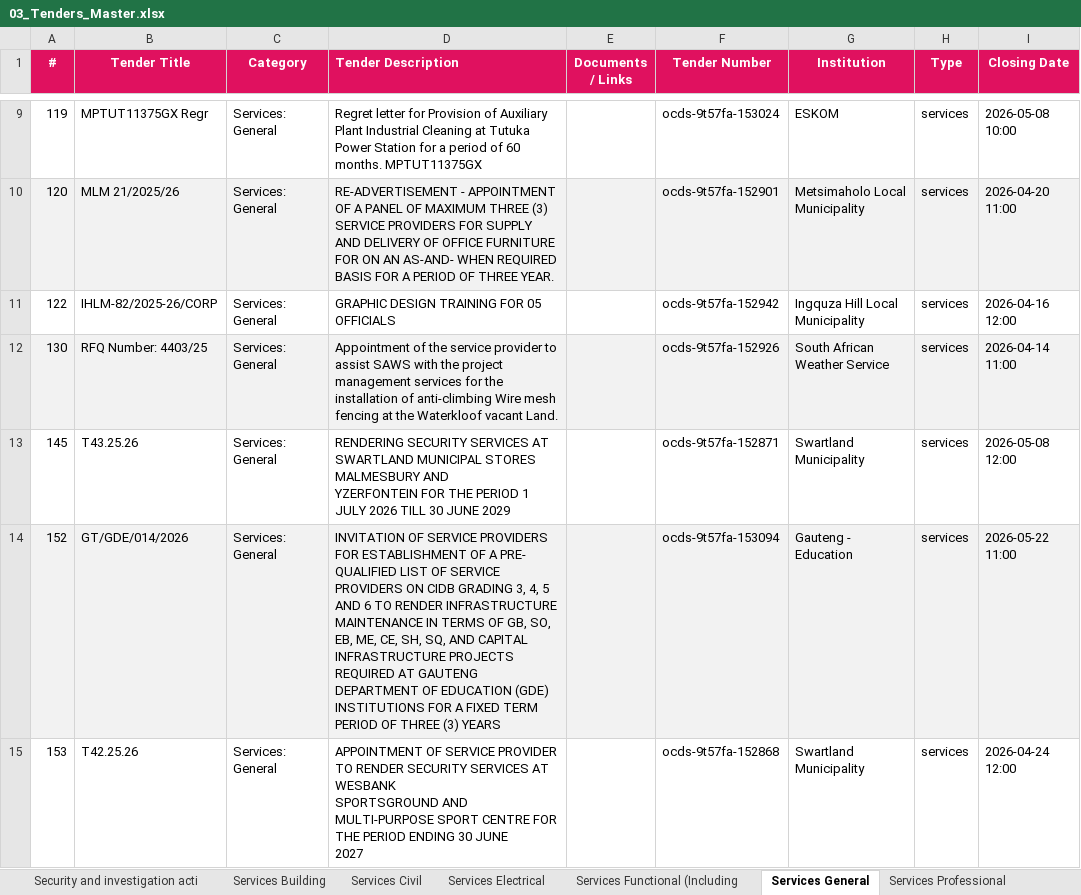
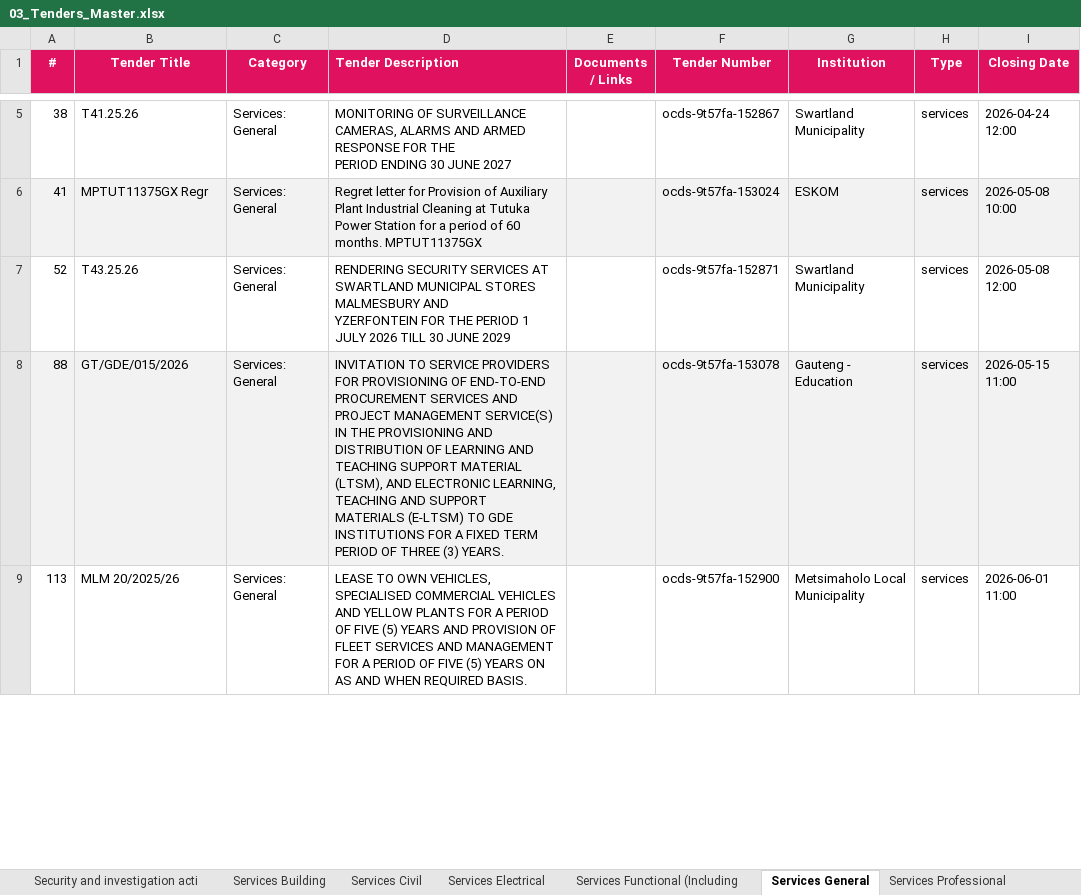
Before and after one commit to RokctAI/opportunities, an Excel workbook: published/03_Tenders_Master.xlsx, sheet Services General, drawn as a sheet; only a part is shown, gaps mark what is left out; values as stored, in another font and other column widths than the file's, no borders; removed rows and columns are numbered as before the commit, all else as after; ↵ is a line break in a cell; the diff covers the shown part only; the diff names each change by its address in the sheet, - before the commit and + after, or states it on an @@ line.

```diff
--- a/published/03_Tenders_Master.xlsx (sheet Services General)
+++ b/published/03_Tenders_Master.xlsx (sheet Services General)
+row 5: 38 | T41.25.26 | Services: General | MONITORING OF SURVEILLANCE CAMERAS, ALARMS AND ARMED RESPONSE FOR THE ↵ PERIOD ENDING 30 JUNE 2027 |  | ocds-9t57fa-152867 | Swartland Municipality | services | 2026-04-24 12:00
-A6 (#): 119
+A6 (#): 41
-A6:I6 fill: none
+A6:I6 fill: #F2F2F2
-row 10: 120 | MLM 21/2025/26 | Services: General | RE-ADVERTISEMENT - APPOINTMENT OF A PANEL OF MAXIMUM THREE (3) SERVICE PROVIDERS FOR SUPPLY AND DELIVERY OF OFFICE FURNITURE FOR ON AN AS-AND- WHEN REQUIRED BASIS FOR A PERIOD OF THREE YEAR. |  | ocds-9t57fa-152901 | Metsimaholo Local Municipality | services | 2026-04-20 11:00
-row 11: 122 | IHLM-82/2025-26/CORP | Services: General | GRAPHIC DESIGN TRAINING FOR 05 OFFICIALS |  | ocds-9t57fa-152942 | Ingquza Hill Local Municipality | services | 2026-04-16 12:00
-row 12: 130 | RFQ Number: 4403/25 | Services: General | Appointment of the service provider to assist SAWS with the project management services for the installation of anti-climbing Wire mesh fencing at the Waterkloof vacant Land. |  | ocds-9t57fa-152926 | South African Weather Service | services | 2026-04-14 11:00
-A7 (#): 145
+A7 (#): 52
-A8 (#): 152
+A8 (#): 88
-B8 (Tender Title): GT/GDE/014/2026
+B8 (Tender Title): GT/GDE/015/2026
-D8 (Tender Description): INVITATION OF SERVICE PROVIDERS FOR ESTABLISHMENT OF A PRE- QUALIFIED LIST OF SERVICE PROVIDERS ON CIDB GRADING 3, 4, 5 AND 6 TO RENDER INFRASTRUCTURE MAINTENANCE IN TERMS OF GB, SO, EB, ME, CE, SH, SQ, AND CAPITAL INFRASTRUCTURE PROJECTS REQUIRED AT GAUTENG DEPARTMENT OF EDUCATION (GDE) INSTITUTIONS FOR A FIXED TERM PERIOD OF THREE (3) YEARS
+D8 (Tender Description): INVITATION TO SERVICE PROVIDERS FOR PROVISIONING OF END-TO-END PROCUREMENT SERVICES AND PROJECT MANAGEMENT SERVICE(S) IN THE PROVISIONING AND DISTRIBUTION OF LEARNING AND TEACHING SUPPORT MATERIAL (LTSM), AND ELECTRONIC LEARNING, TEACHING AND SUPPORT MATERIALS (E-LTSM) TO GDE INSTITUTIONS FOR A FIXED TERM PERIOD OF THREE (3) YEARS.
-F8 (Tender Number): ocds-9t57fa-153094
+F8 (Tender Number): ocds-9t57fa-153078
-I8 (Closing Date): 2026-05-22 11:00
+I8 (Closing Date): 2026-05-15 11:00
-row 15: 153 | T42.25.26 | Services: General | APPOINTMENT OF SERVICE PROVIDER TO RENDER SECURITY SERVICES AT WESBANK ↵ SPORTSGROUND AND MULTI-PURPOSE SPORT CENTRE FOR THE PERIOD ENDING 30 JUNE ↵ 2027 |  | ocds-9t57fa-152868 | Swartland Municipality | services | 2026-04-24 12:00
+row 9: 113 | MLM 20/2025/26 | Services: General | LEASE TO OWN VEHICLES, SPECIALISED COMMERCIAL VEHICLES AND YELLOW PLANTS FOR A PERIOD OF FIVE (5) YEARS AND PROVISION OF FLEET SERVICES AND MANAGEMENT FOR A PERIOD OF FIVE (5) YEARS ON AS AND WHEN REQUIRED BASIS. |  | ocds-9t57fa-152900 | Metsimaholo Local Municipality | services | 2026-06-01 11:00
```
Also changed, not shown: 13 added rows, 11 removed rows, 19 edited cells and cell formats elsewhere in this sheet, sheet Services Professional, sheet Supplies General, sheet Other service activities, sheet Construction, sheet Rental and leasing activities, sheet Real estate activities, 39 more sheets, published/02_Grants_Active.xlsx, 15 other files.
